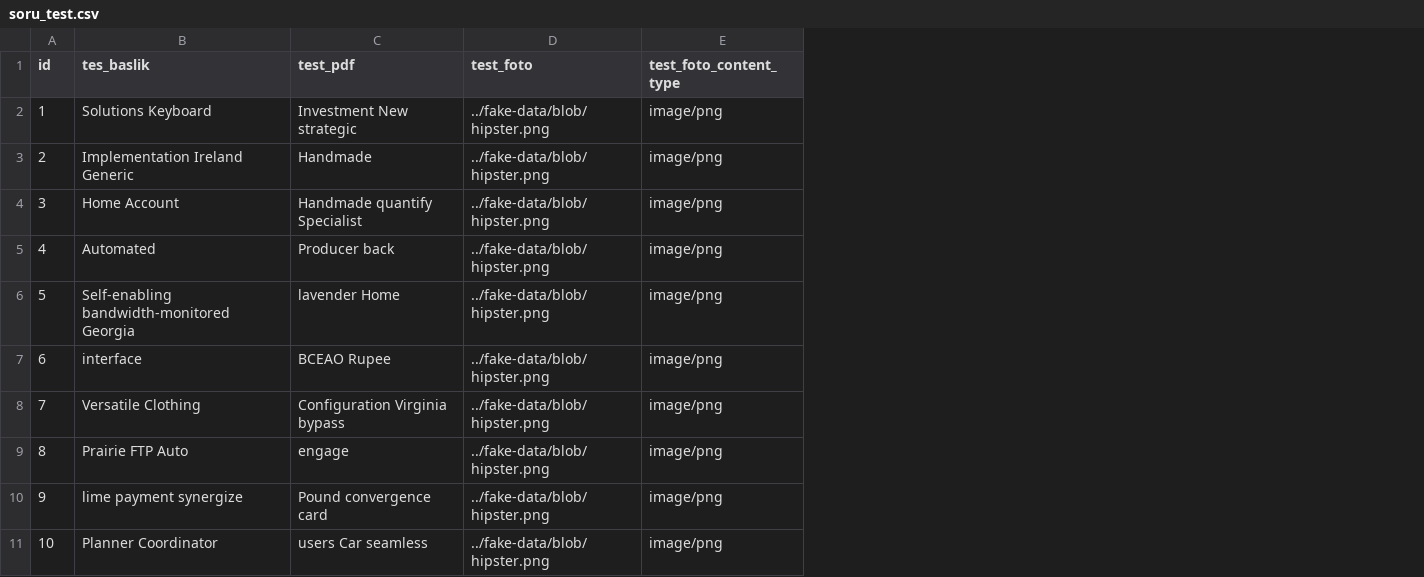
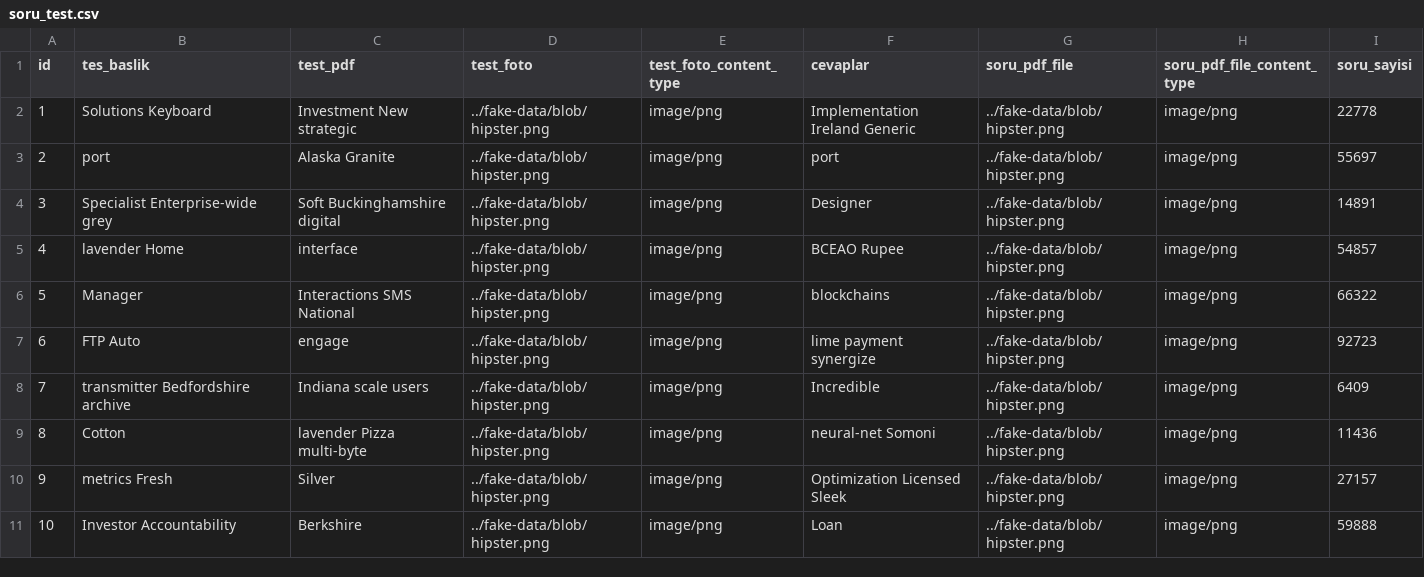
Before and after one commit to kodmen/egitim-partneri-back, a CSV file: src/main/resources/config/liquibase/fake-data/soru_test.csv, drawn as a sheet; the diff names each change by its address in the sheet, - before the commit and + after, or states it on an @@ line.

Commit message:
soru test yeni alanlar eklendi

```diff
--- a/src/main/resources/config/liquibase/fake-data/soru_test.csv
+++ b/src/main/resources/config/liquibase/fake-data/soru_test.csv
+column F (cevaplar), rows 2-11: Implementation Ireland Generic | port | Designer | BCEAO Rupee | blockchains | lime payment synergize | Incredible | neural-net Somoni | Optimization Licensed Sleek | Loan
+column G (soru_pdf_file), rows 2-11: all ../fake-data/blob/hipster.png
+column H (soru_pdf_file_content_type), rows 2-11: all image/png
+column I (soru_sayisi), rows 2-11: 22778 | 55697 | 14891 | 54857 | 66322 | 92723 | 6409 | 11436 | 27157 | 59888
-B3 (tes_baslik): Implementation Ireland Generic
+B3 (tes_baslik): port
-C3 (test_pdf): Handmade
+C3 (test_pdf): Alaska Granite
-B4 (tes_baslik): Home Account
+B4 (tes_baslik): Specialist Enterprise-wide grey
-C4 (test_pdf): Handmade quantify Specialist
+C4 (test_pdf): Soft Buckinghamshire digital
-B5 (tes_baslik): Automated
+B5 (tes_baslik): lavender Home
-C5 (test_pdf): Producer back
+C5 (test_pdf): interface
-B6 (tes_baslik): Self-enabling bandwidth-monitored Georgia
+B6 (tes_baslik): Manager
-C6 (test_pdf): lavender Home
+C6 (test_pdf): Interactions SMS National
-B7 (tes_baslik): interface
+B7 (tes_baslik): FTP Auto
-C7 (test_pdf): BCEAO Rupee
+C7 (test_pdf): engage
-B8 (tes_baslik): Versatile Clothing
+B8 (tes_baslik): transmitter Bedfordshire archive
-C8 (test_pdf): Configuration Virginia bypass
+C8 (test_pdf): Indiana scale users
-B9 (tes_baslik): Prairie FTP Auto
+B9 (tes_baslik): Cotton
-C9 (test_pdf): engage
+C9 (test_pdf): lavender Pizza multi-byte
-B10 (tes_baslik): lime payment synergize
+B10 (tes_baslik): metrics Fresh
-C10 (test_pdf): Pound convergence card
+C10 (test_pdf): Silver
-B11 (tes_baslik): Planner Coordinator
+B11 (tes_baslik): Investor Accountability
-C11 (test_pdf): users Car seamless
+C11 (test_pdf): Berkshire
```
Also changed, not shown: 16 other files.
